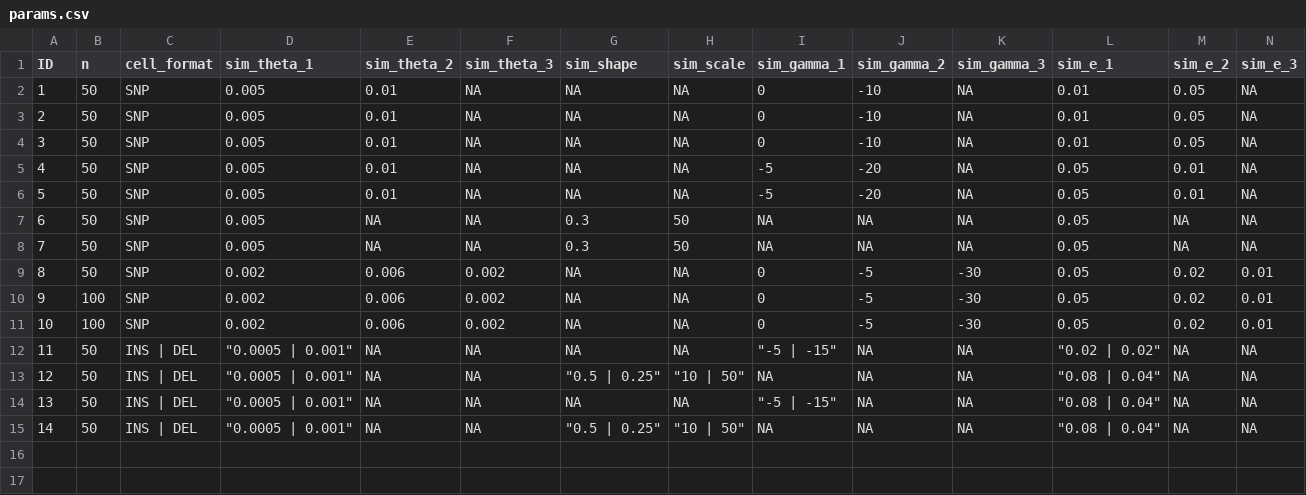
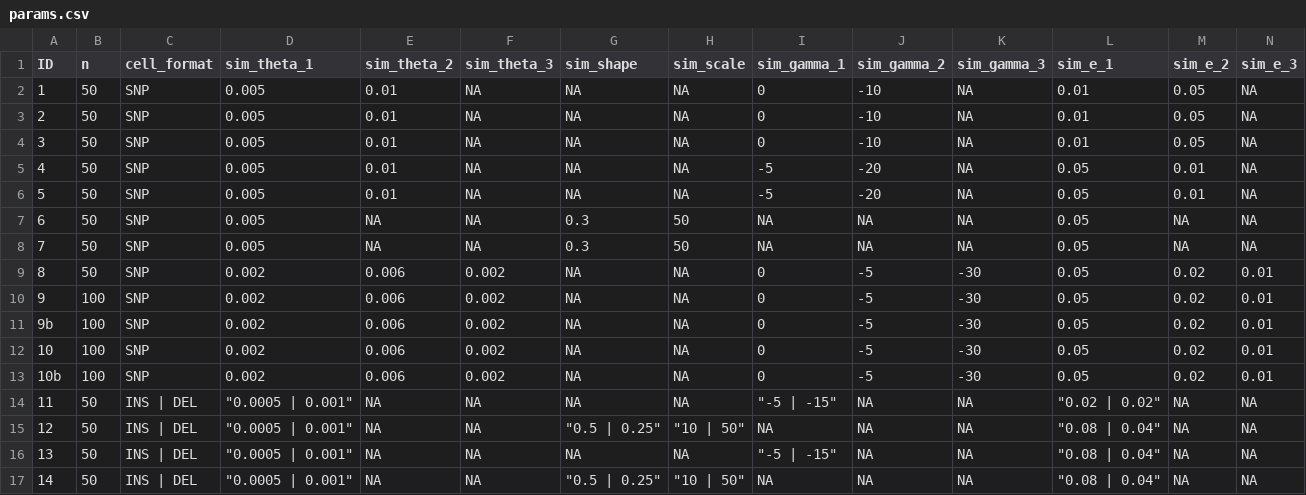
Before and after one commit to henryjuho/anavar_simulations, a CSV file: params.csv, drawn as a sheet; only a part is shown; addresses are those after the commit; rows hold the shown columns only; the diff names each change by its address in the sheet, - before the commit and + after, or states it on an @@ line.

Commit message:
added new cases

```diff
--- a/params.csv
+++ b/params.csv
+row 11: 9b | 100 | SNP | 0.002 | 0.006 | 0.002 | NA | NA | 0 | -5 | -30 | 0.05 | 0.02 | 0.01
+row 12: 10 | 100 | SNP | 0.002 | 0.006 | 0.002 | NA | NA | 0 | -5 | -30 | 0.05 | 0.02 | 0.01
@@ column A (ID) renumbered in row 13 @@
```
